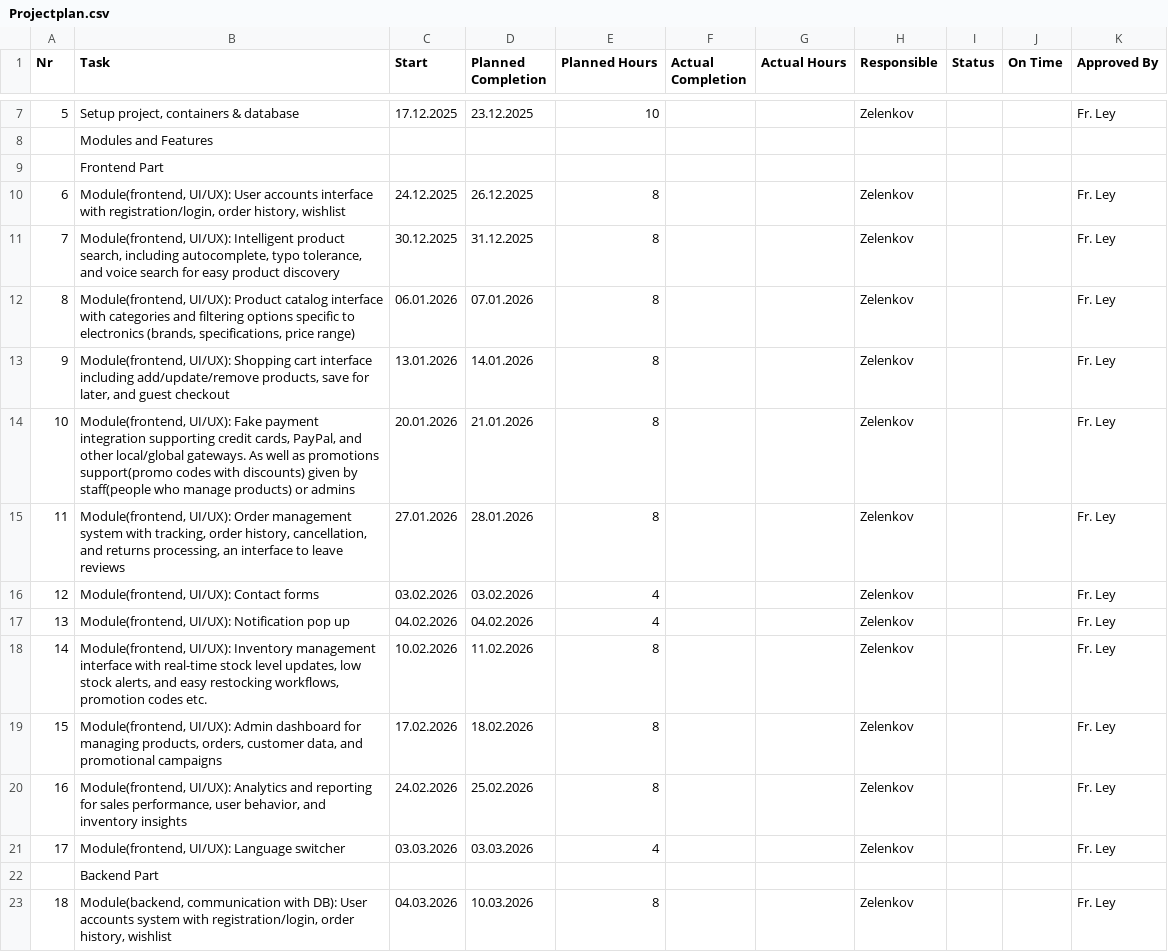
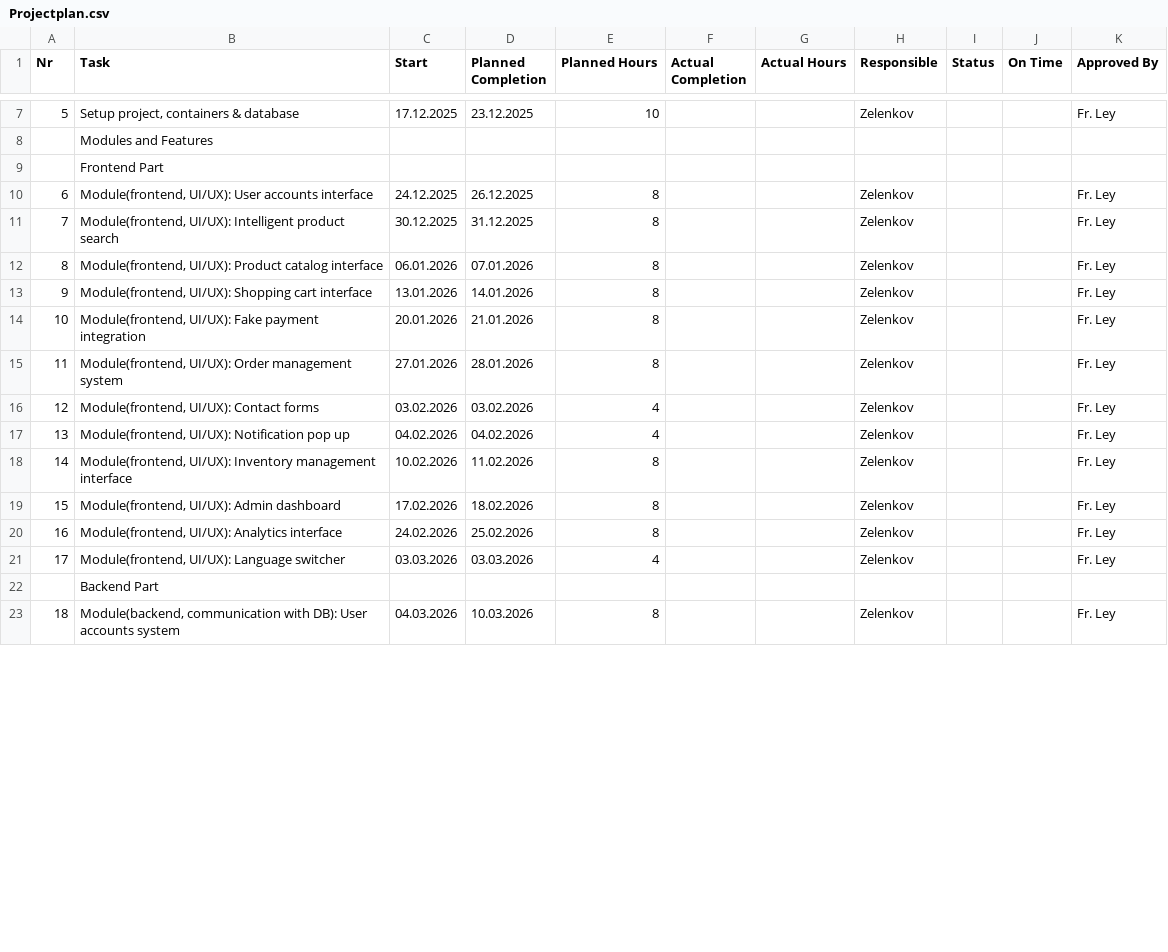
Before and after one commit to Halloplayer/Itlap-Webshop, a CSV file: docs/todos/Projectplan.csv, drawn as a sheet; only a part is shown, gaps mark what is left out; the diff covers the shown part only.

Commit message:
Excel file renamed; CSV task description text reduced

```diff
--- a/docs/todos/Projectplan.csv
+++ b/docs/todos/Projectplan.csv
@@ -10,6 +10,6 @@ Nr,Task,Start,Planned Completion,Planned Hours,Actual Completion,Actual Hours,Re
-6,"Module(frontend, UI/UX): User accounts interface with registration/login, order history, wishlist","24.12.2025","26.12.2025",8,"","","Zelenkov","","","Fr. Ley"
-7,"Module(frontend, UI/UX): Intelligent product search, including autocomplete, typo tolerance, and voice search for easy product discovery","30.12.2025","31.12.2025",8,"","","Zelenkov","","","Fr. Ley"
-8,"Module(frontend, UI/UX): Product catalog interface with categories and filtering options specific to electronics (brands, specifications, price range)","06.01.2026","07.01.2026",8,"","","Zelenkov","","","Fr. Ley"
-9,"Module(frontend, UI/UX): Shopping cart interface including add/update/remove products, save for later, and guest checkout","13.01.2026","14.01.2026",8,"","","Zelenkov","","","Fr. Ley"
-10,"Module(frontend, UI/UX): Fake payment integration supporting credit cards, PayPal, and other local/global gateways. As well as promotions support(promo codes with discounts) given by staff(people who manage products) or admins","20.01.2026","21.01.2026",8,"","","Zelenkov","","","Fr. Ley"
-11,"Module(frontend, UI/UX): Order management system with tracking, order history, cancellation, and returns processing, an interface to leave reviews","27.01.2026","28.01.2026",8,"","","Zelenkov","","","Fr. Ley"
+6,"Module(frontend, UI/UX): User accounts interface",24.12.2025,26.12.2025,8,,,Zelenkov,,,Fr. Ley
+7,"Module(frontend, UI/UX): Intelligent product search",30.12.2025,31.12.2025,8,,,Zelenkov,,,Fr. Ley
+8,"Module(frontend, UI/UX): Product catalog interface",06.01.2026,07.01.2026,8,,,Zelenkov,,,Fr. Ley
+9,"Module(frontend, UI/UX): Shopping cart interface",13.01.2026,14.01.2026,8,,,Zelenkov,,,Fr. Ley
+10,"Module(frontend, UI/UX): Fake payment integration",20.01.2026,21.01.2026,8,,,Zelenkov,,,Fr. Ley
+11,"Module(frontend, UI/UX): Order management system",27.01.2026,28.01.2026,8,,,Zelenkov,,,Fr. Ley
@@ -18,3 +18,3 @@ Nr,Task,Start,Planned Completion,Planned Hours,Actual Completion,Actual Hours,Re
-14,"Module(frontend, UI/UX): Inventory management interface with real-time stock level updates, low stock alerts, and easy restocking workflows, promotion codes etc.","10.02.2026","11.02.2026",8,"","","Zelenkov","","","Fr. Ley"
-15,"Module(frontend, UI/UX): Admin dashboard for managing products, orders, customer data, and promotional campaigns","17.02.2026","18.02.2026",8,"","","Zelenkov","","","Fr. Ley"
-16,"Module(frontend, UI/UX): Analytics and reporting for sales performance, user behavior, and inventory insights","24.02.2026","25.02.2026",8,"","","Zelenkov","","","Fr. Ley"
+14,"Module(frontend, UI/UX): Inventory management interface",10.02.2026,11.02.2026,8,,,Zelenkov,,,Fr. Ley
+15,"Module(frontend, UI/UX): Admin dashboard",17.02.2026,18.02.2026,8,,,Zelenkov,,,Fr. Ley
+16,"Module(frontend, UI/UX): Analytics interface",24.02.2026,25.02.2026,8,,,Zelenkov,,,Fr. Ley
@@ -23 +23 @@ Nr,Task,Start,Planned Completion,Planned Hours,Actual Completion,Actual Hours,Re
-18,"Module(backend, communication with DB): User accounts system with registration/login, order history, wishlist","04.03.2026","10.03.2026",8,"","","Zelenkov","","","Fr. Ley"
+18,"Module(backend, communication with DB): User accounts system",04.03.2026,10.03.2026,8,,,Zelenkov,,,Fr. Ley
```
Also changed, not shown: 9 edited cells elsewhere in this file, 1 other file.
